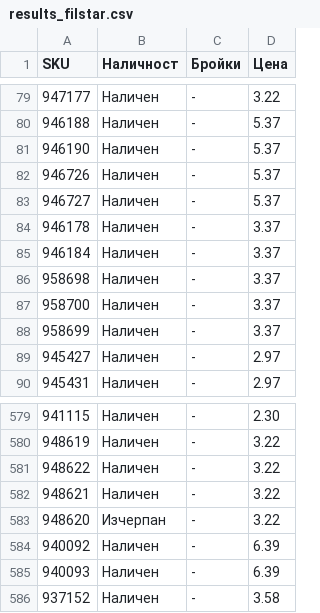
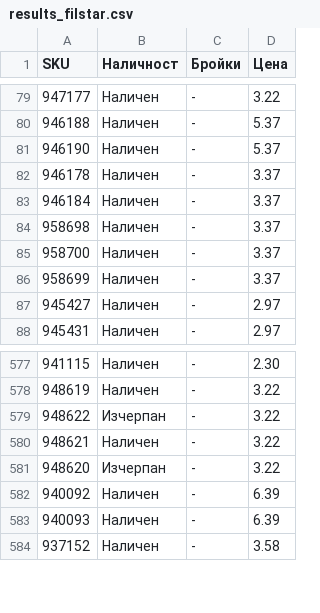
Before and after one commit to vladi1199/proba5, a CSV file: proba5/results_filstar.csv, drawn as a sheet; only a part is shown, gaps mark what is left out.

```diff
--- a/proba5/results_filstar.csv
+++ b/proba5/results_filstar.csv
@@ -81,4 +81,2 @@ SKU,Наличност,Бройки,Цена
 946190,Наличен,-,5.37
-946726,Наличен,-,5.37
-946727,Наличен,-,5.37
 946178,Наличен,-,3.37
@@ -580,3 +578,3 @@ SKU,Наличност,Бройки,Цена
 948619,Наличен,-,3.22
-948622,Наличен,-,3.22
+948622,Изчерпан,-,3.22
 948621,Наличен,-,3.22
```
Also changed, not shown: proba5/not_found_filstar.csv, 1 other file.
